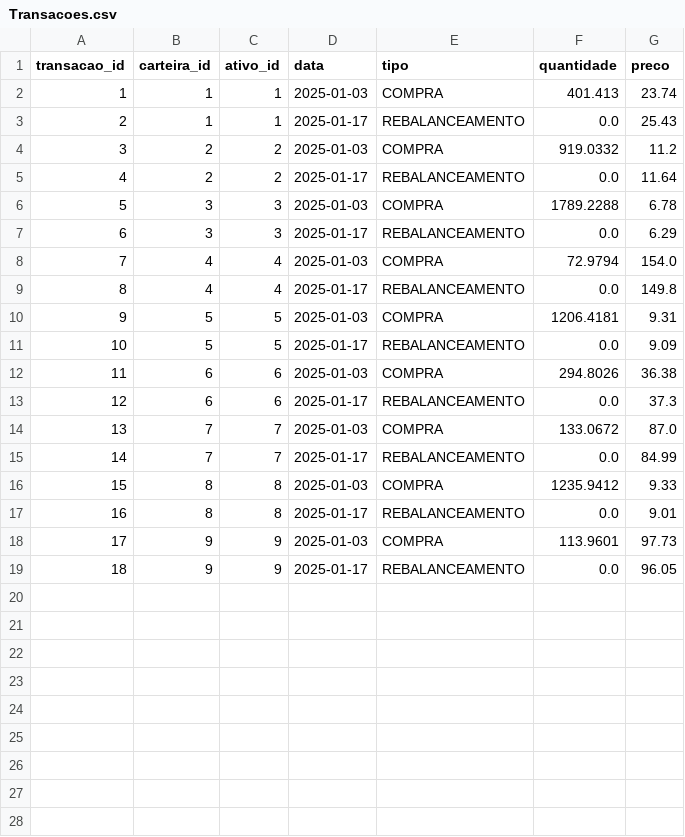
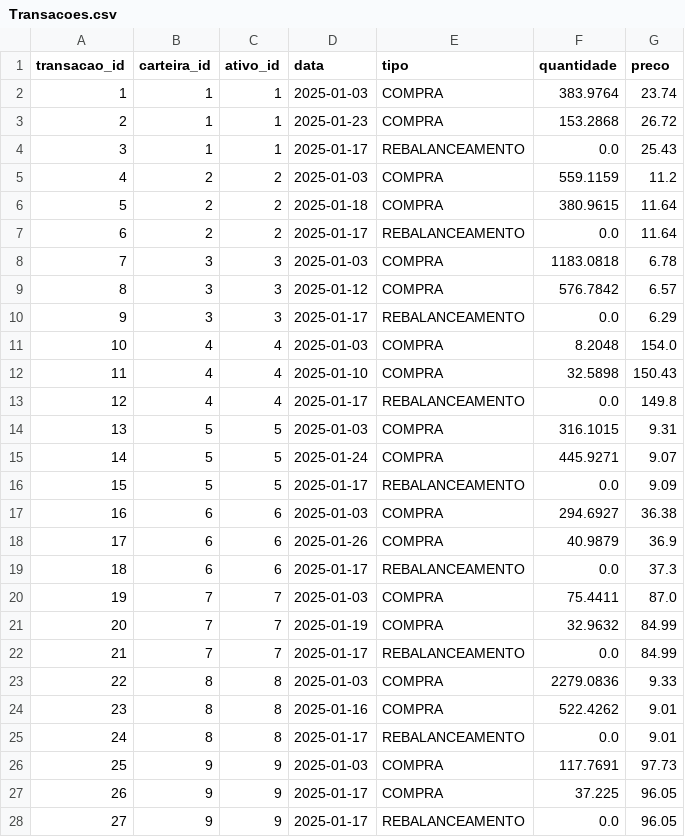
Before and after one commit to Andreicsantana/ProjetoTSQL, a CSV file: generated_dataset/Transacoes.csv, drawn as a sheet; only a part is shown; addresses are those after the commit; the diff covers the shown part only; the diff names each change by its address in the sheet, - before the commit and + after, or states it on an @@ line.

```diff
--- a/generated_dataset/Transacoes.csv
+++ b/generated_dataset/Transacoes.csv
-F2 (quantidade): 401.413
+F2 (quantidade): 383.9764
+row 3: 2 | 1 | 1 | 2025-01-23 | COMPRA | 153.2868 | 26.72
@@ column A (transacao_id) renumbered between rows 4 and 28 @@
-F5 (quantidade): 919.0332
+F5 (quantidade): 559.1159
+row 6: 5 | 2 | 2 | 2025-01-18 | COMPRA | 380.9615 | 11.64
-F8 (quantidade): 1789.2288
+F8 (quantidade): 1183.0818
+row 9: 8 | 3 | 3 | 2025-01-12 | COMPRA | 576.7842 | 6.57
-F11 (quantidade): 72.9794
+F11 (quantidade): 8.2048
+row 12: 11 | 4 | 4 | 2025-01-10 | COMPRA | 32.5898 | 150.43
-F14 (quantidade): 1206.4181
+F14 (quantidade): 316.1015
+row 15: 14 | 5 | 5 | 2025-01-24 | COMPRA | 445.9271 | 9.07
-F17 (quantidade): 294.8026
+F17 (quantidade): 294.6927
+row 18: 17 | 6 | 6 | 2025-01-26 | COMPRA | 40.9879 | 36.9
-F20 (quantidade): 133.0672
+F20 (quantidade): 75.4411
+row 21: 20 | 7 | 7 | 2025-01-19 | COMPRA | 32.9632 | 84.99
-F23 (quantidade): 1235.9412
+F23 (quantidade): 2279.0836
+row 24: 23 | 8 | 8 | 2025-01-16 | COMPRA | 522.4262 | 9.01
-F26 (quantidade): 113.9601
+F26 (quantidade): 117.7691
+row 27: 26 | 9 | 9 | 2025-01-17 | COMPRA | 37.225 | 96.05
```
Also changed, not shown: 9 added rows elsewhere in this file, generated_dataset/Alertas.csv, generated_dataset/Ativos.csv, 11 other files.
